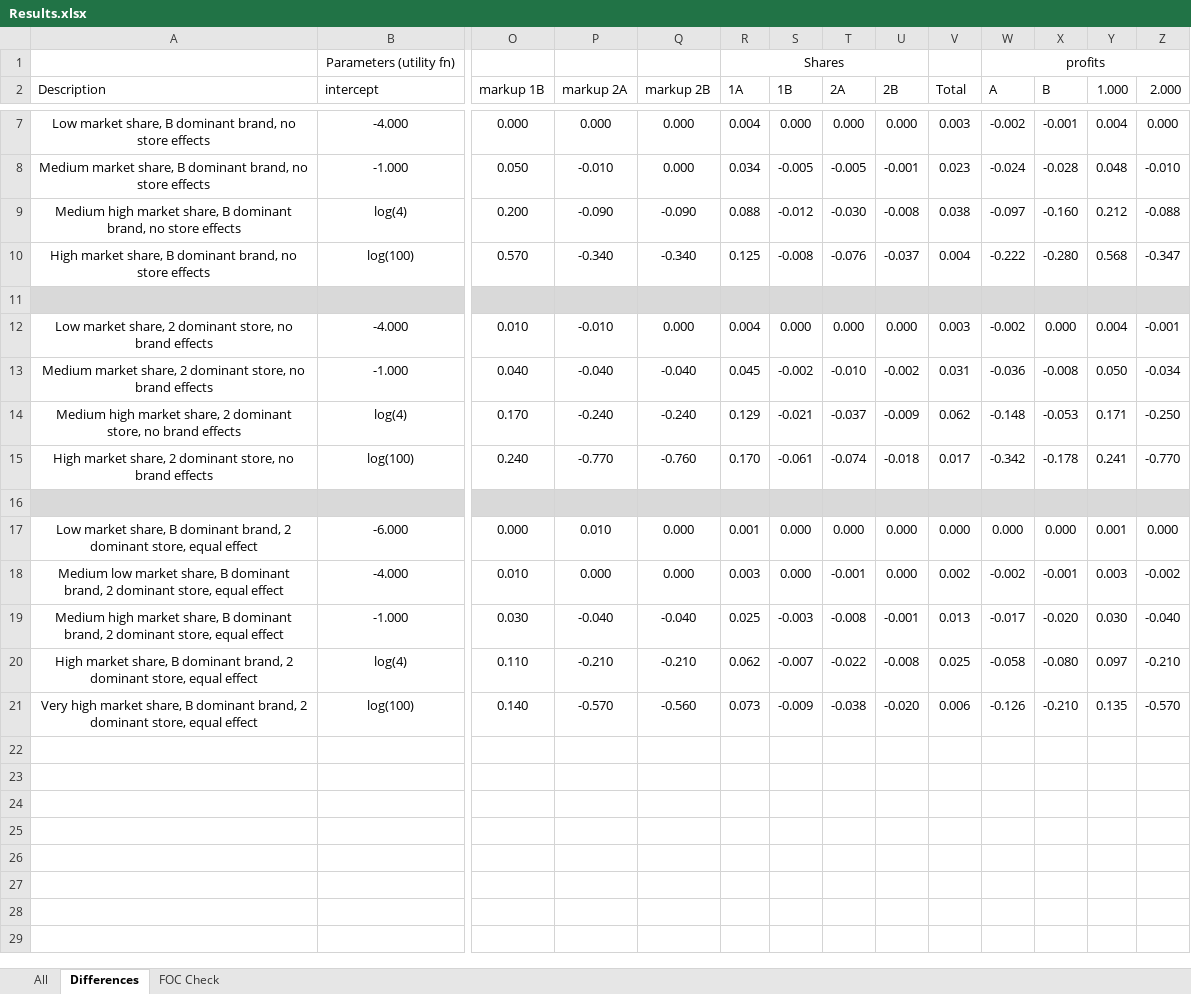
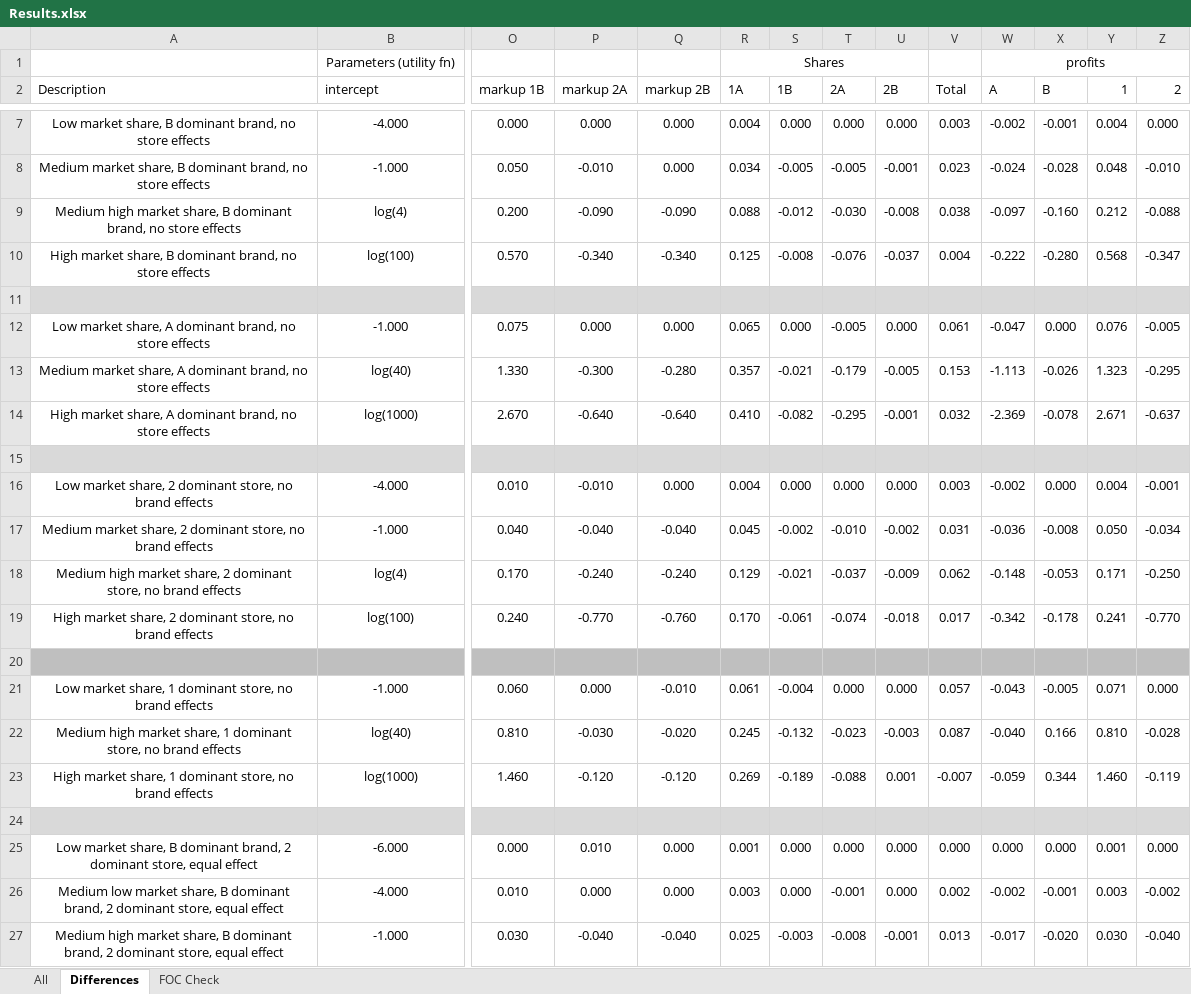
Before and after one commit to YilunL/Sp-19-Indep-Study, an Excel workbook: Results.xlsx, sheet Differences, drawn as a sheet; only a part is shown, gaps mark what is left out; the shorter side is filled out with more unchanged rows; values as stored, in another font and other column widths than the file's, no borders; conditional formats not drawn; rows hold the shown columns only; the diff covers the shown part only; the diff names each change by its address in the sheet, - before the commit and + after, or states it on an @@ line.

```diff
--- a/Results.xlsx (sheet Differences)
+++ b/Results.xlsx (sheet Differences)
-Y2: 1.000
+Y2: 1
-Z2: 2.000
+Z2: 2
+row 12: Low market share, A dominant brand, no store effects | -1.000 | 0.075 | 0.000 | 0.000 | 0.065 | 0.000 | -0.005 | 0.000 | 0.061 | -0.047 | 0.000 | 0.076 | -0.005
+row 13: Medium market share, A dominant brand, no store effects | log(40) | 1.330 | -0.300 | -0.280 | 0.357 | -0.021 | -0.179 | -0.005 | 0.153 | -1.113 | -0.026 | 1.323 | -0.295
+row 14: High market share, A dominant brand, no store effects | log(1000) | 2.670 | -0.640 | -0.640 | 0.410 | -0.082 | -0.295 | -0.001 | 0.032 | -2.369 | -0.078 | 2.671 | -0.637
+row 15: (empty)
+row 20: (empty)
+row 21: Low market share, 1 dominant store, no brand effects | -1.000 | 0.060 | 0.000 | -0.010 | 0.061 | -0.004 | 0.000 | 0.000 | 0.057 | -0.043 | -0.005 | 0.071 | 0.000
+row 22: Medium high market share, 1 dominant store, no brand effects | log(40) | 0.810 | -0.030 | -0.020 | 0.245 | -0.132 | -0.023 | -0.003 | 0.087 | -0.040 | 0.166 | 0.810 | -0.028
+row 23: High market share, 1 dominant store, no brand effects | log(1000) | 1.460 | -0.120 | -0.120 | 0.269 | -0.189 | -0.088 | 0.001 | -0.007 | -0.059 | 0.344 | 1.460 | -0.119
```
Also changed, not shown: 12 added rows elsewhere in this sheet, sheet All, sheet FOC Check, formulas that keep their value, Papers to read.xlsx, 18 other files.
